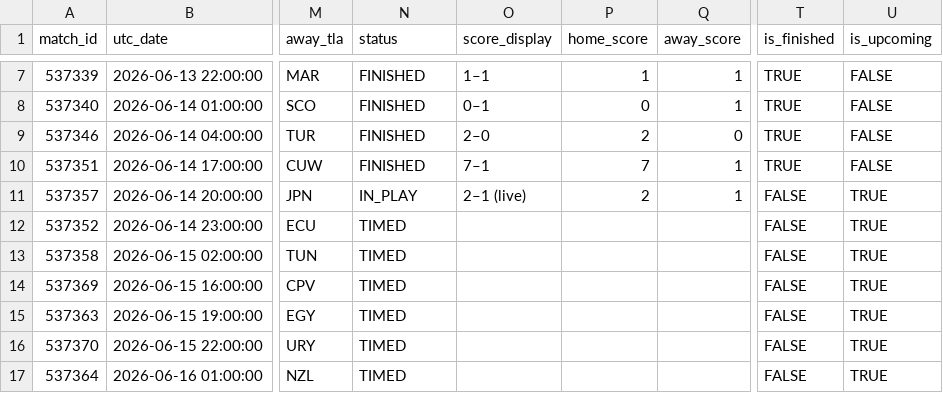
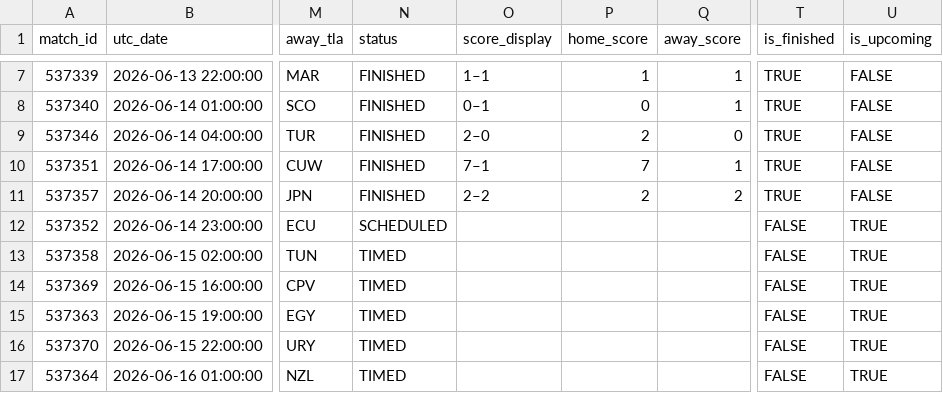
Before and after one commit to smach/worldcup26, a CSV file: data/chat_data.csv, drawn as a sheet; only a part is shown, gaps mark what is left out; the diff names each change by its address in the sheet, - before the commit and + after, or states it on an @@ line.

```diff
--- a/data/chat_data.csv
+++ b/data/chat_data.csv
-N11 (status): IN_PLAY
+N11 (status): FINISHED
-O11 (score_display): 2–1 (live)
+O11 (score_display): 2–2
-Q11 (away_score): 1
+Q11 (away_score): 2
-T11 (is_finished): FALSE
+T11 (is_finished): TRUE
-U11 (is_upcoming): TRUE
+U11 (is_upcoming): FALSE
-N12 (status): TIMED
+N12 (status): SCHEDULED
```
Also changed, not shown: 6 other files.
